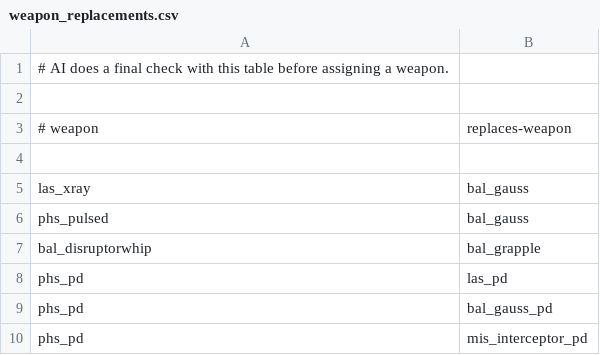
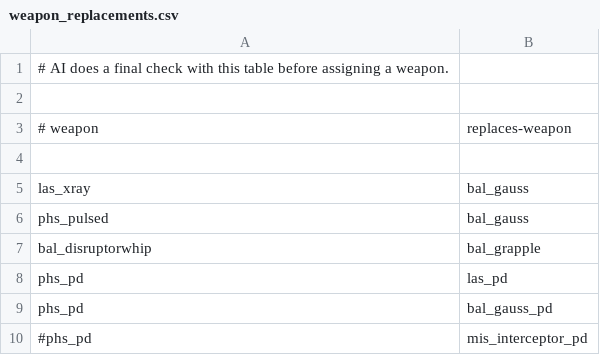
Before and after one commit to matthewhively/sots_mod, a CSV file: Data/Strategy/AI/weapon_replacements.csv, drawn as a sheet.

```diff
--- a/Data/Strategy/AI/weapon_replacements.csv
+++ b/Data/Strategy/AI/weapon_replacements.csv
@@ -9,2 +9,2 @@ phs_pd,las_pd
 phs_pd,bal_gauss_pd
-phs_pd,mis_interceptor_pd
+#phs_pd,mis_interceptor_pd
```
Also changed, not shown: Locale/EN/Strings.csv, 1 other file.
